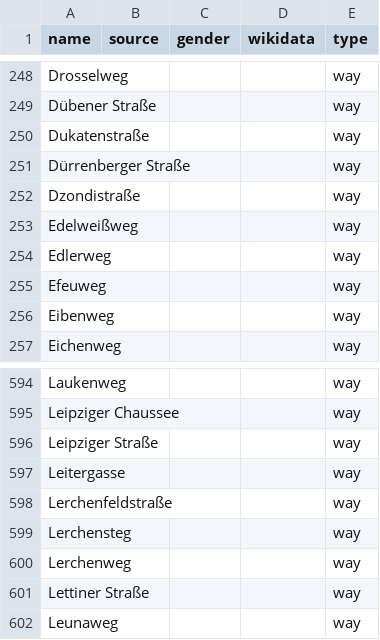
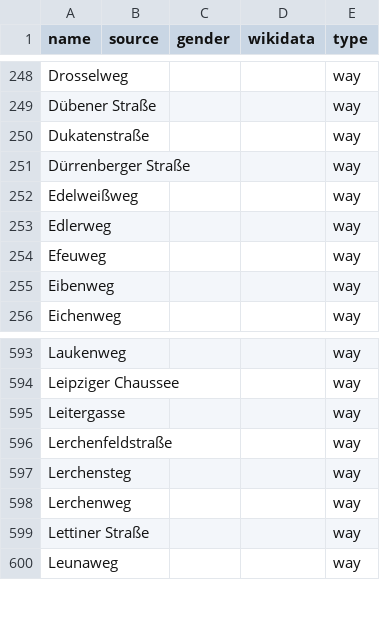
Before and after one commit to EqualStreetNames/equalstreetnames-halle-saale, a CSV file: data/other.csv, drawn as a sheet; only a part is shown, gaps mark what is left out.

```diff
--- a/data/other.csv
+++ b/data/other.csv
@@ -251,3 +251,2 @@ Dukatenstraße,,,,way
 "Dürrenberger Straße",,,,way
-Dzondistraße,,,,way
 Edelweißweg,,,,way
@@ -595,3 +594,2 @@ Laukenweg,,,,way
 "Leipziger Chaussee",,,,way
-"Leipziger Straße",,,,way
 Leitergasse,,,,way
```
Also changed, not shown: data/gender.csv, 3 other files.
